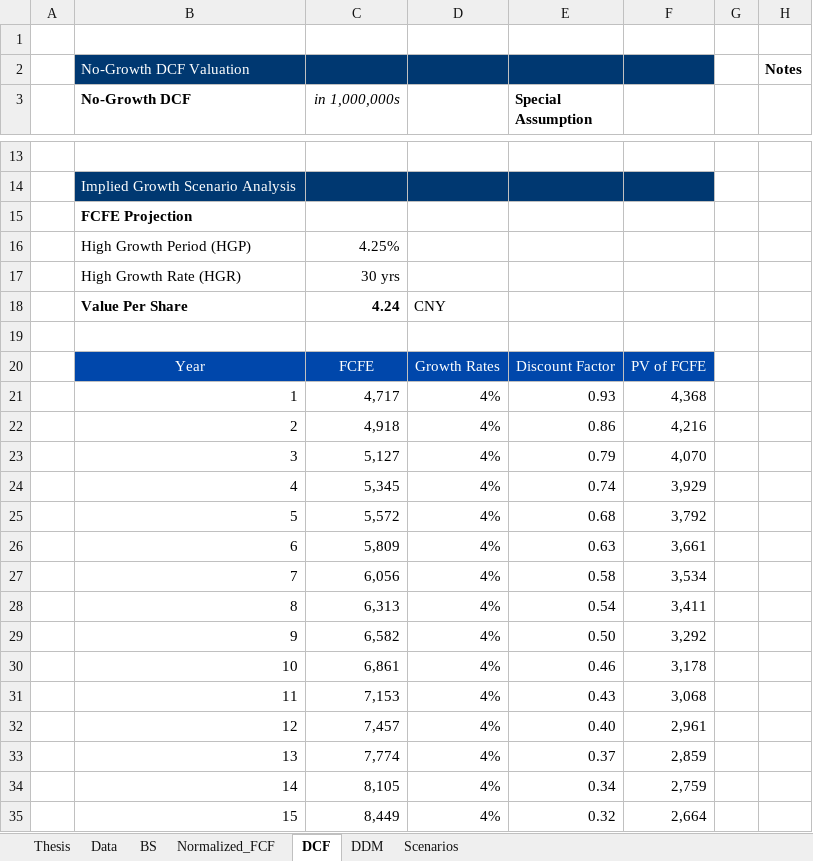
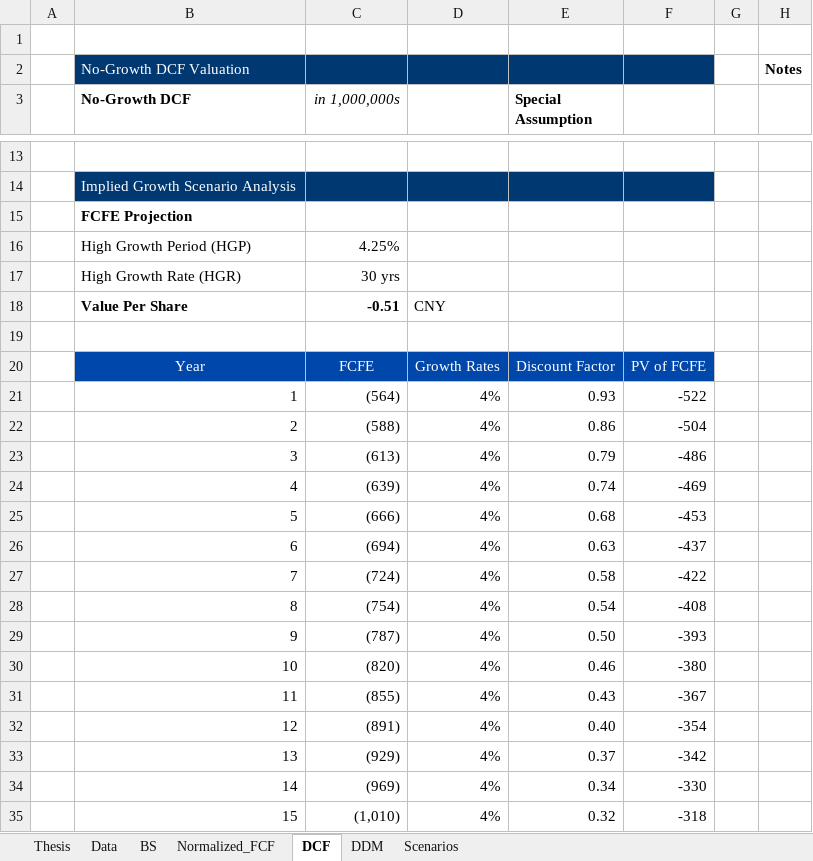
Before and after one commit to JerryChenz/Invest_Proc_1, an Excel workbook: financial_models/templates/Valuation_v2.1.xlsx, sheet DCF, drawn as a sheet; only a part is shown, gaps mark what is left out; values as stored, in another font and other column widths than the file's, no borders; conditional formats not drawn; the diff covers the shown part only; the diff names each change by its address in the sheet, - before the commit and + after, or states it on an @@ line.

```diff
--- a/financial_models/templates/Valuation_v2.1.xlsx (sheet DCF)
+++ b/financial_models/templates/Valuation_v2.1.xlsx (sheet DCF)
-C18 (in 1,000,000s): 4.24
+C18 (in 1,000,000s): -0.51
-C21 (in 1,000,000s): 4,717
+C21 (in 1,000,000s): (564)
-F21: 4,368
+F21: -522
-C22 (in 1,000,000s): 4,918
+C22 (in 1,000,000s): (588)
-F22: 4,216
+F22: -504
-C23 (in 1,000,000s): 5,127
+C23 (in 1,000,000s): (613)
-F23: 4,070
+F23: -486
-C24 (in 1,000,000s): 5,345
+C24 (in 1,000,000s): (639)
-F24: 3,929
+F24: -469
-C25 (in 1,000,000s): 5,572
+C25 (in 1,000,000s): (666)
-F25: 3,792
+F25: -453
-C26 (in 1,000,000s): 5,809
+C26 (in 1,000,000s): (694)
-F26: 3,661
+F26: -437
-C27 (in 1,000,000s): 6,056
+C27 (in 1,000,000s): (724)
-F27: 3,534
+F27: -422
-C28 (in 1,000,000s): 6,313
+C28 (in 1,000,000s): (754)
-F28: 3,411
+F28: -408
-C29 (in 1,000,000s): 6,582
+C29 (in 1,000,000s): (787)
-F29: 3,292
+F29: -393
-C30 (in 1,000,000s): 6,861
+C30 (in 1,000,000s): (820)
-F30: 3,178
+F30: -380
-C31 (in 1,000,000s): 7,153
+C31 (in 1,000,000s): (855)
-F31: 3,068
+F31: -367
-C32 (in 1,000,000s): 7,457
+C32 (in 1,000,000s): (891)
-F32: 2,961
+F32: -354
-C33 (in 1,000,000s): 7,774
+C33 (in 1,000,000s): (929)
-F33: 2,859
+F33: -342
-C34 (in 1,000,000s): 8,105
+C34 (in 1,000,000s): (969)
-F34: 2,759
+F34: -330
-C35 (in 1,000,000s): 8,449
+C35 (in 1,000,000s): (1,010)
-F35: 2,664
+F35: -318
```
Also changed, not shown: 13 added rows, 13 removed rows and 43 edited cells elsewhere in this sheet, sheet Normalized_FCF, sheet Data, sheet Thesis, sheet Scenarios, sheet BS, financial_models/Stock_Monitor_CN.xlsx, financial_models/Stock_Monitor_INT.xlsx, 1 other file.
